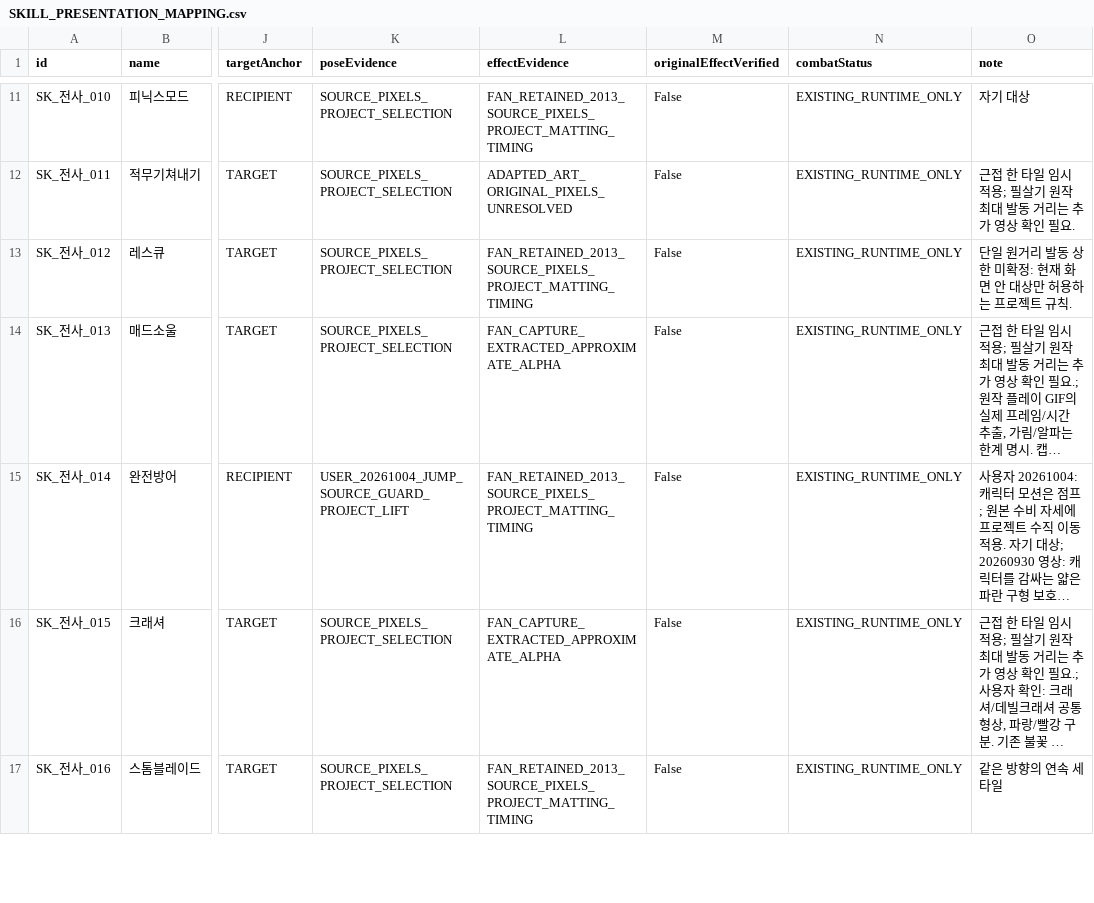
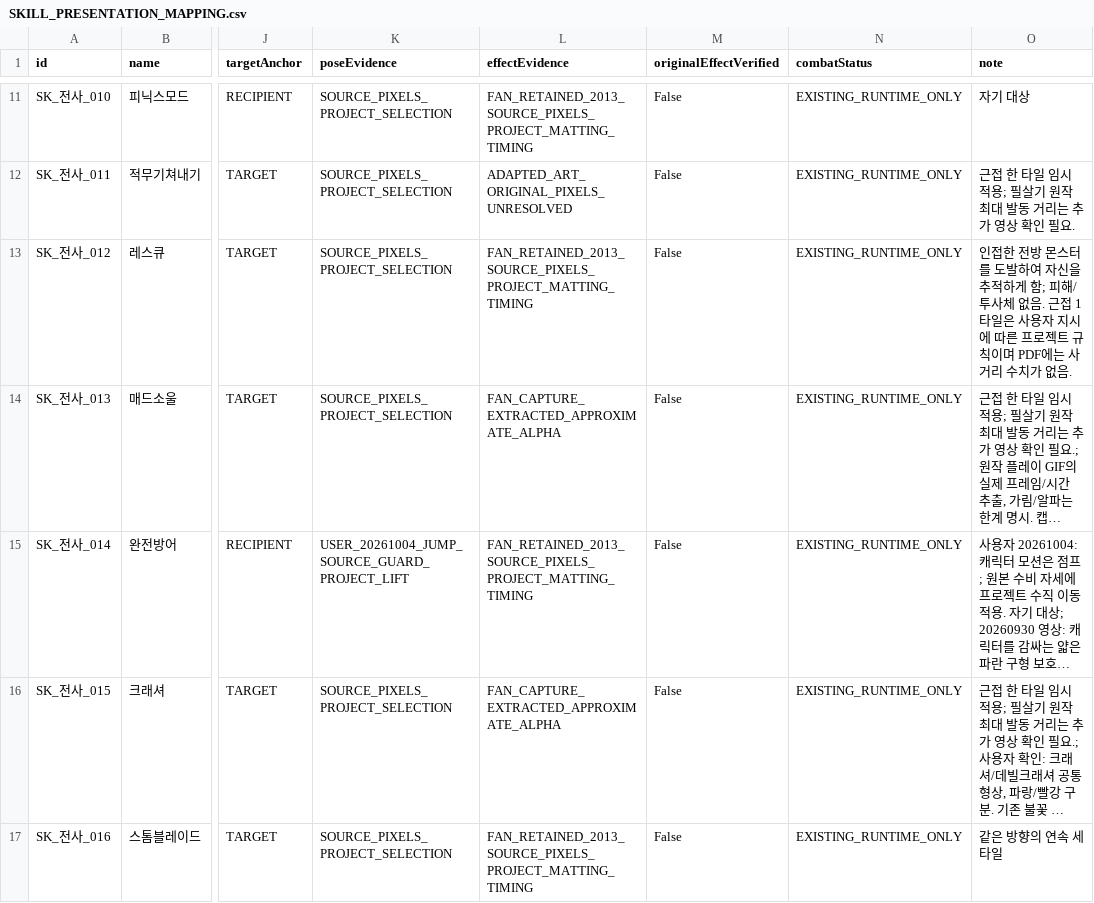
Before and after one commit to ChanJoos/Project_dark_android, a CSV file: docs/SKILL_PRESENTATION_MAPPING.csv, drawn as a sheet; only a part is shown, gaps mark what is left out; long unchanged cells end in …; the diff names each change by its address in the sheet, - before the commit and + after, or states it on an @@ line.

Commit message:
Fix device-default quest combat, skill counting and Rescue for V109

```diff
--- a/docs/SKILL_PRESENTATION_MAPPING.csv
+++ b/docs/SKILL_PRESENTATION_MAPPING.csv
-O13 (note): 단일 원거리 발동 상한 미확정: 현재 화면 안 대상만 허용하는 프로젝트 규칙.
+O13 (note): 인접한 전방 몬스터를 도발하여 자신을 추적하게 함; 피해/투사체 없음. 근접 1타일은 사용자 지시에 따른 프로젝트 규칙이며 PDF에는 사거리 수치가 없음.
```
Also changed, not shown: docs/SKILL_ACTION_DECISIONS.csv, 21 other files.
